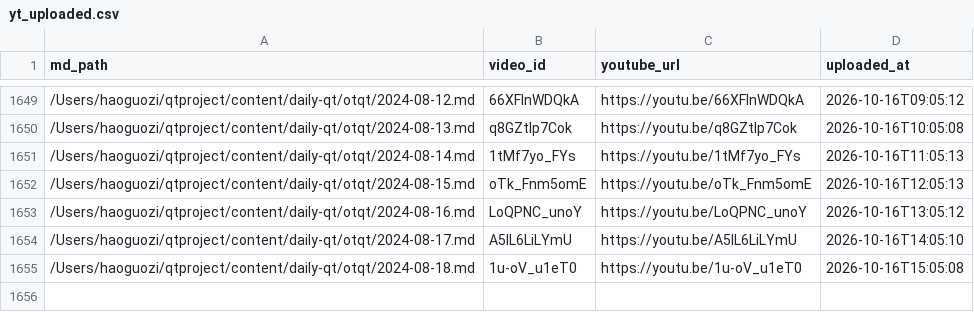
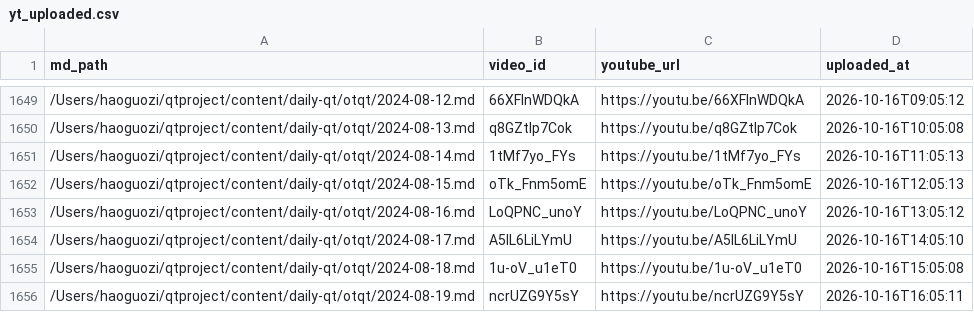
Before and after one commit to aweholy777/aweholy777.github.io, a CSV file: video-pipeline/yt_uploaded.csv, drawn as a sheet; only a part is shown, gaps mark what is left out; the diff names each change by its address in the sheet, - before the commit and + after, or states it on an @@ line.

Commit message:
mac upload: 2026-10-16 16:05

```diff
--- a/video-pipeline/yt_uploaded.csv
+++ b/video-pipeline/yt_uploaded.csv
+row 1656: /Users/haoguozi/qtproject/content/daily-qt/otqt/2024-08-19.md | ncrUZG9Y5sY | https://youtu.be/ncrUZG9Y5sY | 2026-10-16T16:05:11
```
Also changed, not shown: 3 other files.
